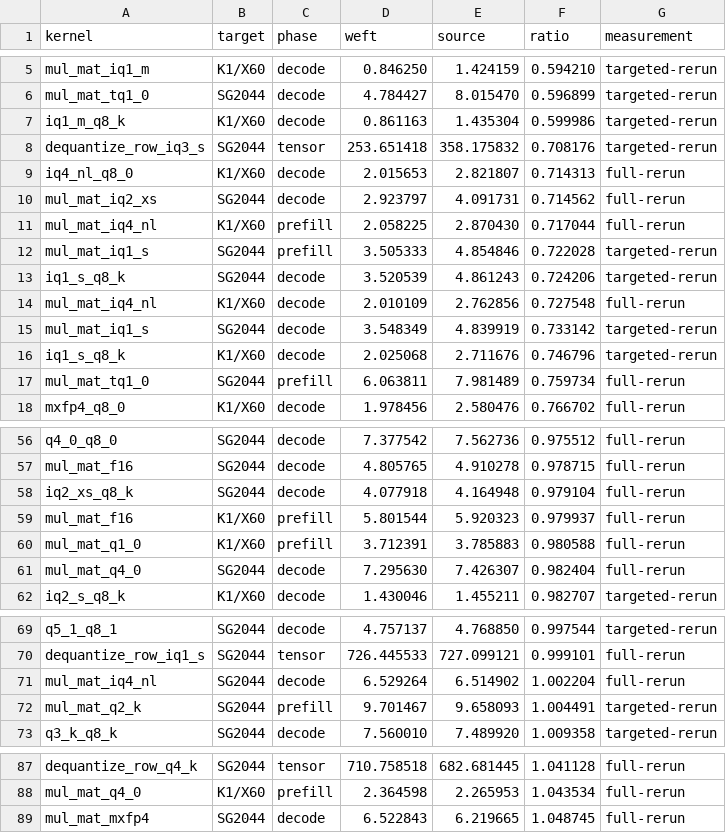
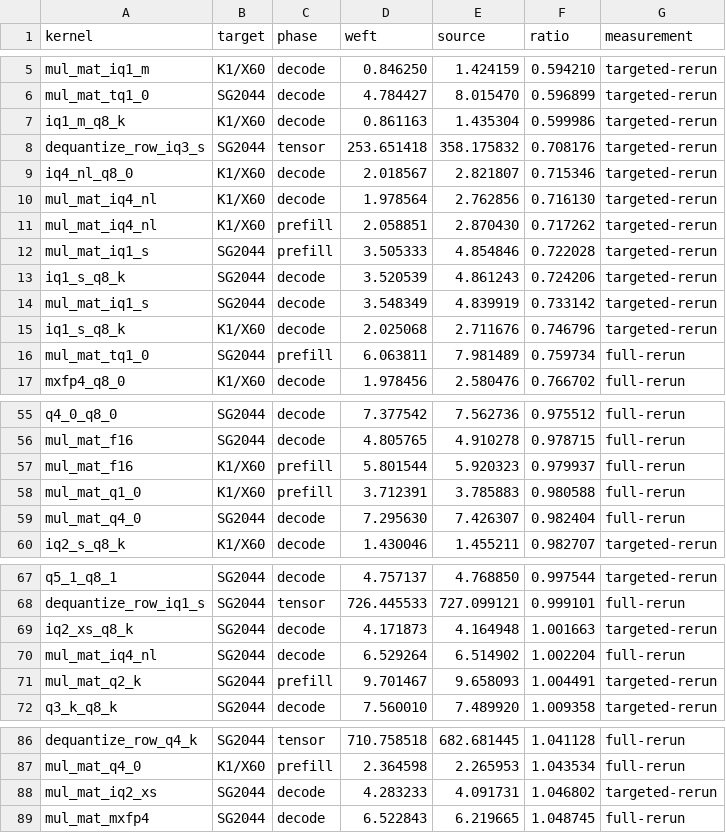
Before and after one commit to zzyu5/Weft, a CSV file: report/kernel-performance-comparison.csv, drawn as a sheet; only a part is shown, gaps mark what is left out.

```diff
--- a/report/kernel-performance-comparison.csv
+++ b/report/kernel-performance-comparison.csv
@@ -8,8 +8,7 @@ iq1_m_q8_k,K1/X60,decode,0.861163,1.435304,0.599986,targeted-rerun
 dequantize_row_iq3_s,SG2044,tensor,253.651418,358.175832,0.708176,targeted-rerun
-iq4_nl_q8_0,K1/X60,decode,2.015653,2.821807,0.714313,full-rerun
-mul_mat_iq2_xs,SG2044,decode,2.923797,4.091731,0.714562,full-rerun
-mul_mat_iq4_nl,K1/X60,prefill,2.058225,2.870430,0.717044,full-rerun
+iq4_nl_q8_0,K1/X60,decode,2.018567,2.821807,0.715346,targeted-rerun
+mul_mat_iq4_nl,K1/X60,decode,1.978564,2.762856,0.716130,targeted-rerun
+mul_mat_iq4_nl,K1/X60,prefill,2.058851,2.870430,0.717262,targeted-rerun
 mul_mat_iq1_s,SG2044,prefill,3.505333,4.854846,0.722028,targeted-rerun
 iq1_s_q8_k,SG2044,decode,3.520539,4.861243,0.724206,targeted-rerun
-mul_mat_iq4_nl,K1/X60,decode,2.010109,2.762856,0.727548,full-rerun
 mul_mat_iq1_s,SG2044,decode,3.548349,4.839919,0.733142,targeted-rerun
@@ -57,3 +56,2 @@ q4_0_q8_0,SG2044,decode,7.377542,7.562736,0.975512,full-rerun
 mul_mat_f16,SG2044,decode,4.805765,4.910278,0.978715,full-rerun
-iq2_xs_q8_k,SG2044,decode,4.077918,4.164948,0.979104,full-rerun
 mul_mat_f16,K1/X60,prefill,5.801544,5.920323,0.979937,full-rerun
@@ -70,2 +68,3 @@ q5_1_q8_1,SG2044,decode,4.757137,4.768850,0.997544,targeted-rerun
 dequantize_row_iq1_s,SG2044,tensor,726.445533,727.099121,0.999101,full-rerun
+iq2_xs_q8_k,SG2044,decode,4.171873,4.164948,1.001663,targeted-rerun
 mul_mat_iq4_nl,SG2044,decode,6.529264,6.514902,1.002204,full-rerun
@@ -88,2 +87,3 @@ dequantize_row_q4_k,SG2044,tensor,710.758518,682.681445,1.041128,full-rerun
 mul_mat_q4_0,K1/X60,prefill,2.364598,2.265953,1.043534,full-rerun
+mul_mat_iq2_xs,SG2044,decode,4.283233,4.091731,1.046802,targeted-rerun
 mul_mat_mxfp4,SG2044,decode,6.522843,6.219665,1.048745,full-rerun
```
Also changed, not shown: 1 other file.
